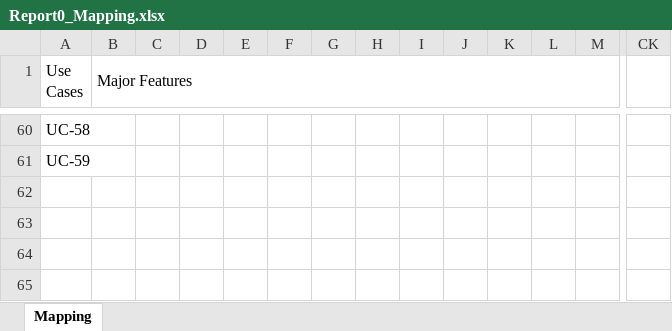
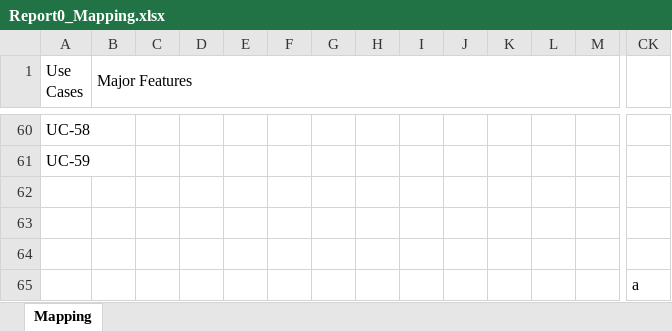
Before and after one commit to dungpham-npc/N5_JS1802_Milkstore, an Excel workbook: Report/Report0_Mapping.xlsx, sheet Mapping, drawn as a sheet; only a part is shown, gaps mark what is left out; values as stored, in another font and other column widths than the file's, no cell formats; rows hold the shown columns only; the diff names each change by its address in the sheet, - before the commit and + after, or states it on an @@ line.

Commit message:
Update Report_0

```diff
--- a/Report/Report0_Mapping.xlsx (sheet Mapping)
+++ b/Report/Report0_Mapping.xlsx (sheet Mapping)
+row 62: (empty)
+row 63: (empty)
+row 64: (empty)
+row 65:  |  |  |  |  |  |  |  |  |  |  |  |  | a
```
Also changed, not shown: cell formats.
